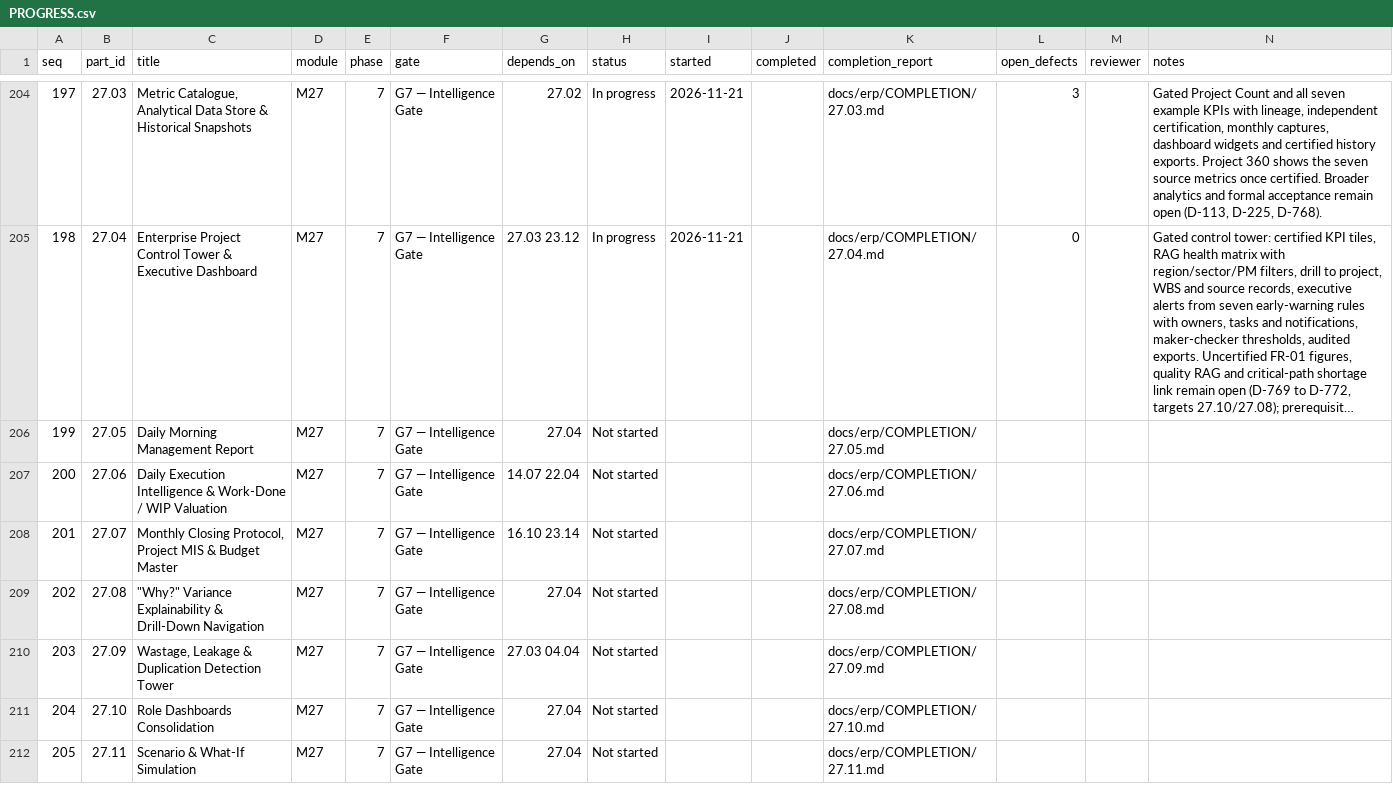
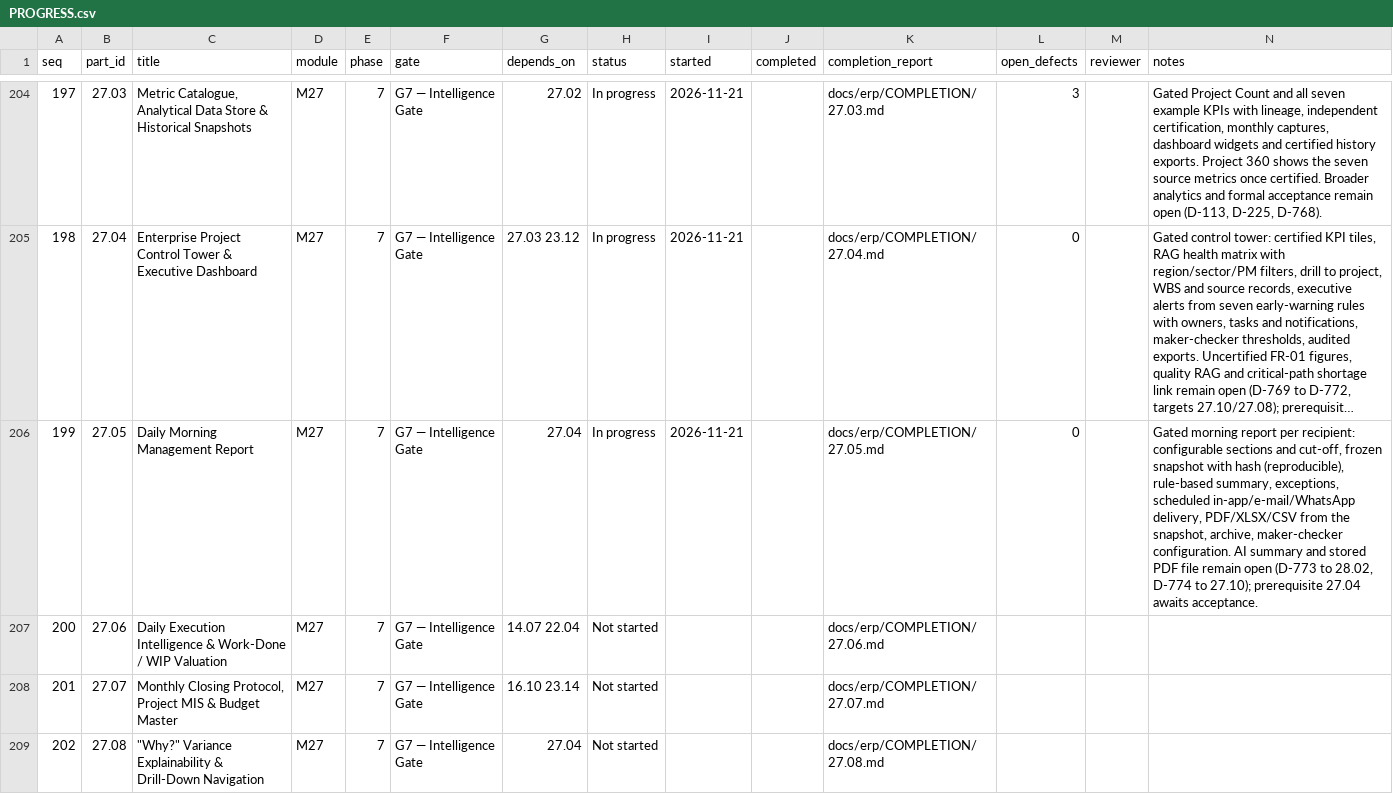
Before and after one commit to sahaainfra/ERP_SAP-CLS, a CSV file: docs/erp/PROGRESS.csv, drawn as a sheet; only a part is shown, gaps mark what is left out; the shorter side is filled out with more unchanged rows; long unchanged cells end in …; the diff names each change by its address in the sheet, - before the commit and + after, or states it on an @@ line.

```diff
--- a/docs/erp/PROGRESS.csv
+++ b/docs/erp/PROGRESS.csv
-H206 (status): Not started
+H206 (status): In progress
-I206 (started): (empty)
+I206 (started): 2026-11-21
-L206 (open_defects): (empty)
+L206 (open_defects): 0
-N206 (notes): (empty)
+N206 (notes): Gated morning report per recipient: configurable sections and cut-off, frozen snapshot with hash (reproducible), rule-based summary, exceptions, scheduled in-app/e-mail/WhatsApp delivery, PDF/XLSX/CSV from the snapshot, archive, maker-checker configuration. AI summary and stored PDF file remain open (D-773 to 28.02, D-774 to 27.10); prerequisite 27.04 awaits acceptance.
```
Also changed, not shown: 42 other files.
